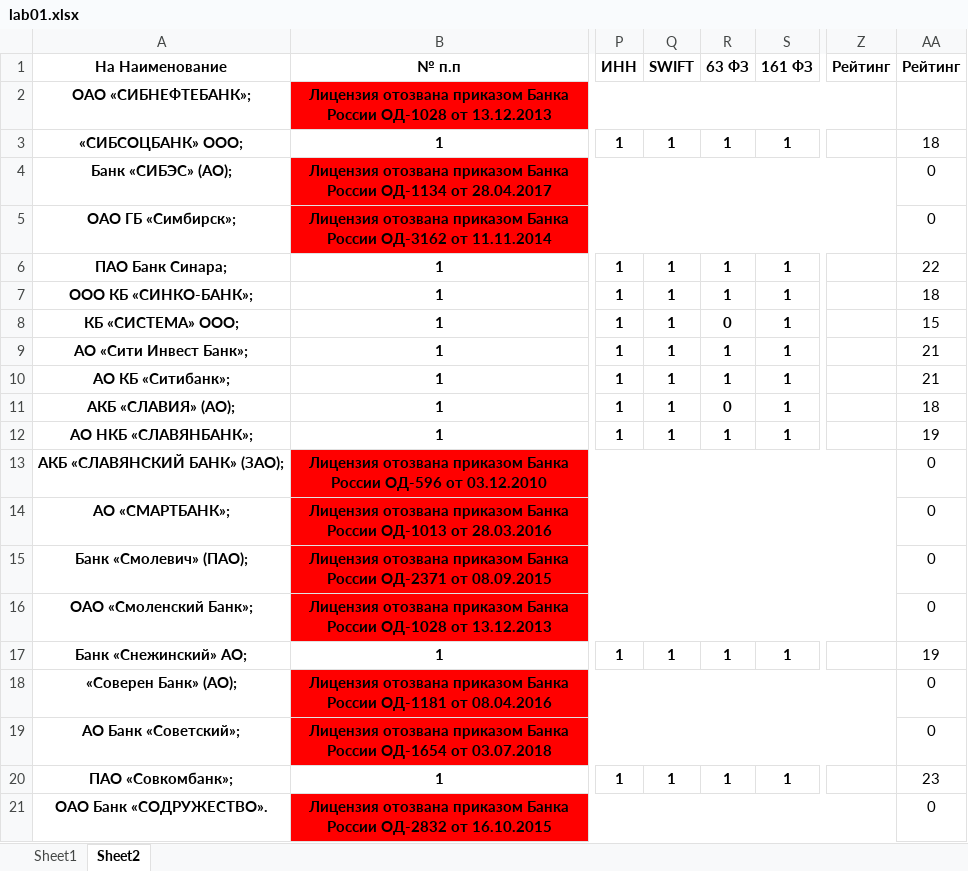
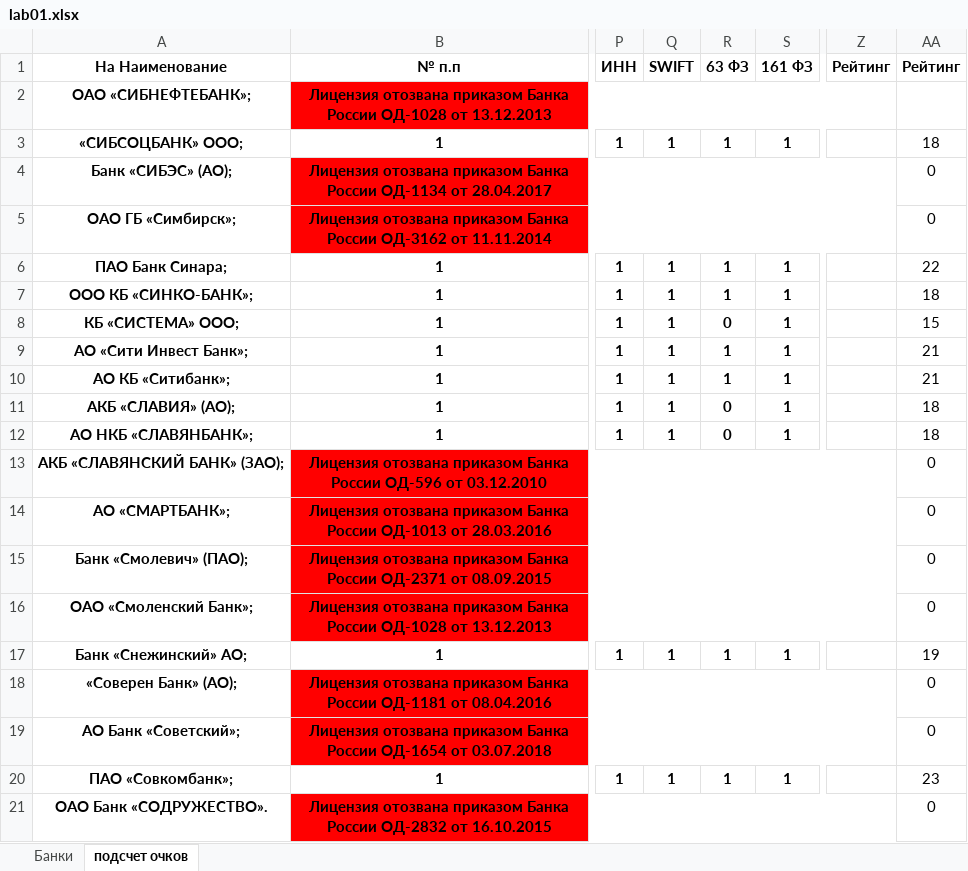
Before and after one commit to nonemoff/ib, an Excel workbook: lab01.xlsx, sheet подсчет очков, drawn as a sheet; only a part is shown, gaps mark what is left out; values as stored, in another font and other column widths than the file's, no borders; the diff names each change by its address in the sheet, - before the commit and + after, or states it on an @@ line.

```diff
--- a/lab01.xlsx (sheet подсчет очков)
+++ b/lab01.xlsx (sheet подсчет очков)
-sheet tab: Sheet1
+sheet tab: Банки
-sheet tab: Sheet2
+sheet tab: подсчет очков
-R12 (63 ФЗ): 1
+R12 (63 ФЗ): 0
-AA12 (Рейтинг): 19
+AA12 (Рейтинг): 18
```
Also changed, not shown: sheet Банки, lab02.xlsx, 5 other files.
